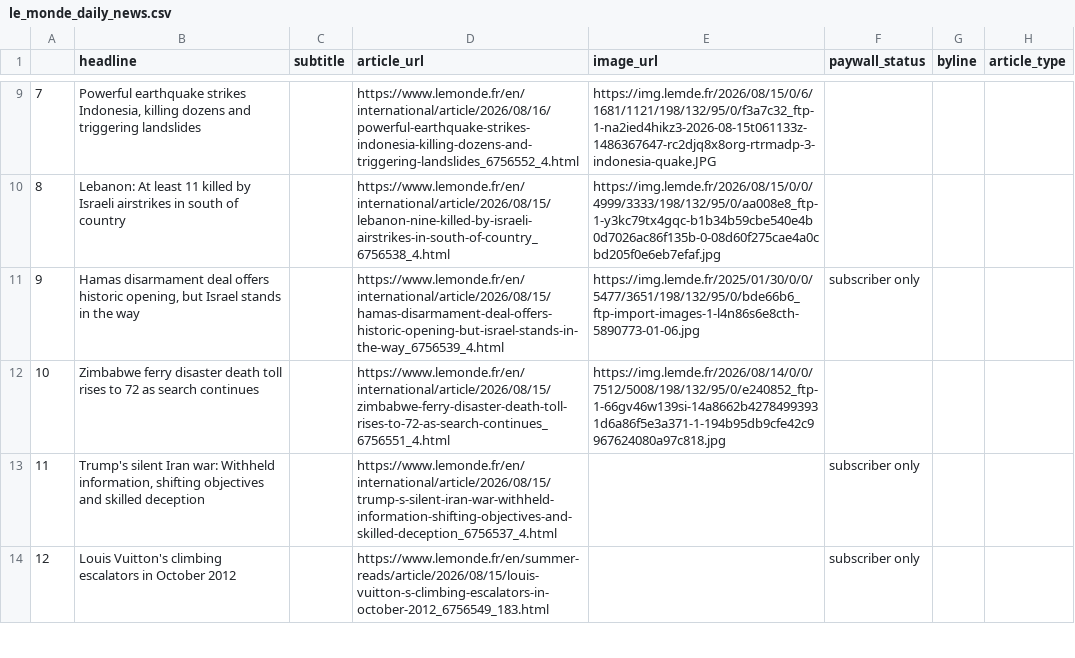
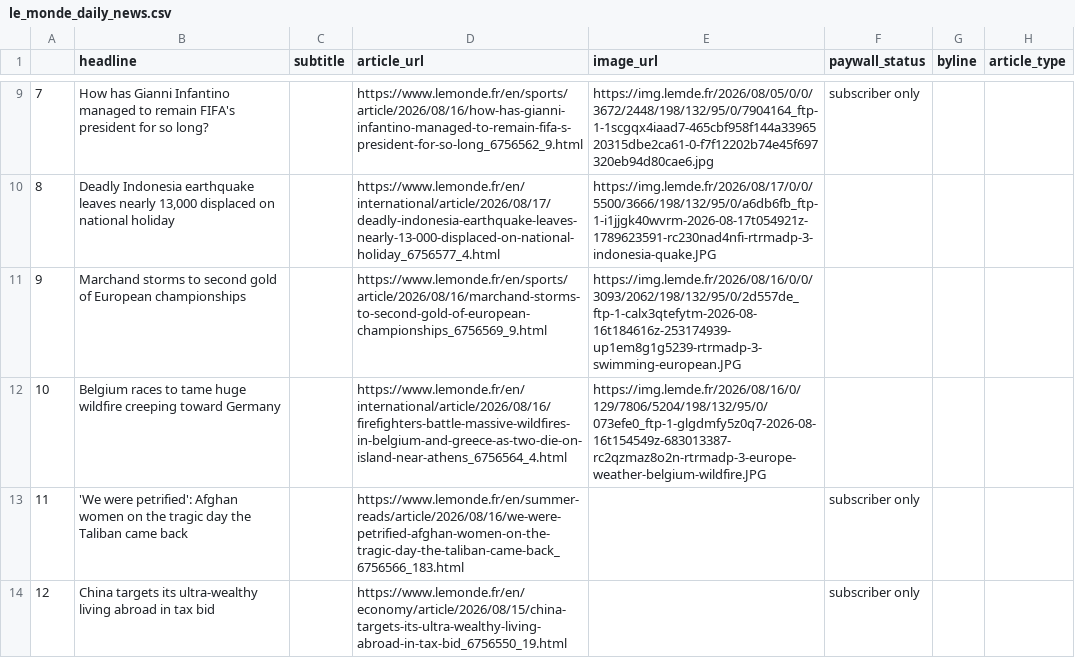
Before and after one commit to luciamack/auto_updating_headline_scraper_le_monde, a CSV file: le_monde_daily_news.csv, drawn as a sheet; only a part is shown, gaps mark what is left out; the diff covers the shown part only.

```diff
--- a/le_monde_daily_news.csv
+++ b/le_monde_daily_news.csv
@@ -9,6 +9,6 @@
-7,"Powerful earthquake strikes Indonesia, killing dozens and triggering landslides",,https://www.lemonde.fr/en/international/article/2026/08/16/powerful-earthquake-strikes-indonesia-killing-dozens-and-triggering-landslides_6756552_4.html,https://img.lemde.fr/2026/08/15/0/6/1681/1121/198/132/95/0/f3a7c32_ftp-1-na2ied4hikz3-2026-08-15t061133z-1486367647-rc2djq8x8org-rtrmadp-3-indonesia-quake.JPG,,,
-8,Lebanon: At least 11 killed by Israeli airstrikes in south of country,,https://www.lemonde.fr/en/international/article/2026/08/15/lebanon-nine-killed-by-israeli-airstrikes-in-south-of-country_6756538_4.html,https://img.lemde.fr/2026/08/15/0/0/4999/3333/198/132/95/0/aa008e8_ftp-1-y3kc79tx4gqc-b1b34b59cbe540e4b0d7026ac86f135b-0-08d60f275cae4a0cbd205f0e6eb7efaf.jpg,,,
-9,"Hamas disarmament deal offers historic opening, but Israel stands in the way",,https://www.lemonde.fr/en/international/article/2026/08/15/hamas-disarmament-deal-offers-historic-opening-but-israel-stands-in-the-way_6756539_4.html,https://img.lemde.fr/2025/01/30/0/0/5477/3651/198/132/95/0/bde66b6_ftp-import-images-1-l4n86s6e8cth-5890773-01-06.jpg,subscriber only,,
-10,Zimbabwe ferry disaster death toll rises to 72 as search continues,,https://www.lemonde.fr/en/international/article/2026/08/15/zimbabwe-ferry-disaster-death-toll-rises-to-72-as-search-continues_6756551_4.html,https://img.lemde.fr/2026/08/14/0/0/7512/5008/198/132/95/0/e240852_ftp-1-66gv46w139si-14a8662b42784993931d6a86f5e3a371-1-194b95db9cfe42c9967624080a97c818.jpg,,,
-11,"Trump's silent Iran war: Withheld information, shifting objectives and skilled deception",,https://www.lemonde.fr/en/international/article/2026/08/15/trump-s-silent-iran-war-withheld-information-shifting-objectives-and-skilled-deception_6756537_4.html,,subscriber only,,
-12,Louis Vuitton's climbing escalators in October 2012,,https://www.lemonde.fr/en/summer-reads/article/2026/08/15/louis-vuitton-s-climbing-escalators-in-october-2012_6756549_183.html,,subscriber only,,
+7,How has Gianni Infantino managed to remain FIFA's president for so long?,,https://www.lemonde.fr/en/sports/article/2026/08/16/how-has-gianni-infantino-managed-to-remain-fifa-s-president-for-so-long_6756562_9.html,https://img.lemde.fr/2026/08/05/0/0/3672/2448/198/132/95/0/7904164_ftp-1-1scgqx4iaad7-465cbf958f144a3396520315dbe2ca61-0-f7f12202b74e45f697320eb94d80cae6.jpg,subscriber only,,
+8,"Deadly Indonesia earthquake leaves nearly 13,000 displaced on national holiday",,https://www.lemonde.fr/en/international/article/2026/08/17/deadly-indonesia-earthquake-leaves-nearly-13-000-displaced-on-national-holiday_6756577_4.html,https://img.lemde.fr/2026/08/17/0/0/5500/3666/198/132/95/0/a6db6fb_ftp-1-i1jjgk40wvrm-2026-08-17t054921z-1789623591-rc230nad4nfi-rtrmadp-3-indonesia-quake.JPG,,,
+9,Marchand storms to second gold of European championships,,https://www.lemonde.fr/en/sports/article/2026/08/16/marchand-storms-to-second-gold-of-european-championships_6756569_9.html,https://img.lemde.fr/2026/08/16/0/0/3093/2062/198/132/95/0/2d557de_ftp-1-calx3qtefytm-2026-08-16t184616z-253174939-up1em8g1g5239-rtrmadp-3-swimming-european.JPG,,,
+10,Belgium races to tame huge wildfire creeping toward Germany,,https://www.lemonde.fr/en/international/article/2026/08/16/firefighters-battle-massive-wildfires-in-belgium-and-greece-as-two-die-on-island-near-athens_6756564_4.html,https://img.lemde.fr/2026/08/16/0/129/7806/5204/198/132/95/0/073efe0_ftp-1-glgdmfy5z0q7-2026-08-16t154549z-683013387-rc2qzmaz8o2n-rtrmadp-3-europe-weather-belgium-wildfire.JPG,,,
+11,'We were petrified': Afghan women on the tragic day the Taliban came back,,https://www.lemonde.fr/en/summer-reads/article/2026/08/16/we-were-petrified-afghan-women-on-the-tragic-day-the-taliban-came-back_6756566_183.html,,subscriber only,,
+12,China targets its ultra-wealthy living abroad in tax bid,,https://www.lemonde.fr/en/economy/article/2026/08/15/china-targets-its-ultra-wealthy-living-abroad-in-tax-bid_6756550_19.html,,subscriber only,,
```
Also changed, not shown: 65 edited cells elsewhere in this file, 1 other file.
